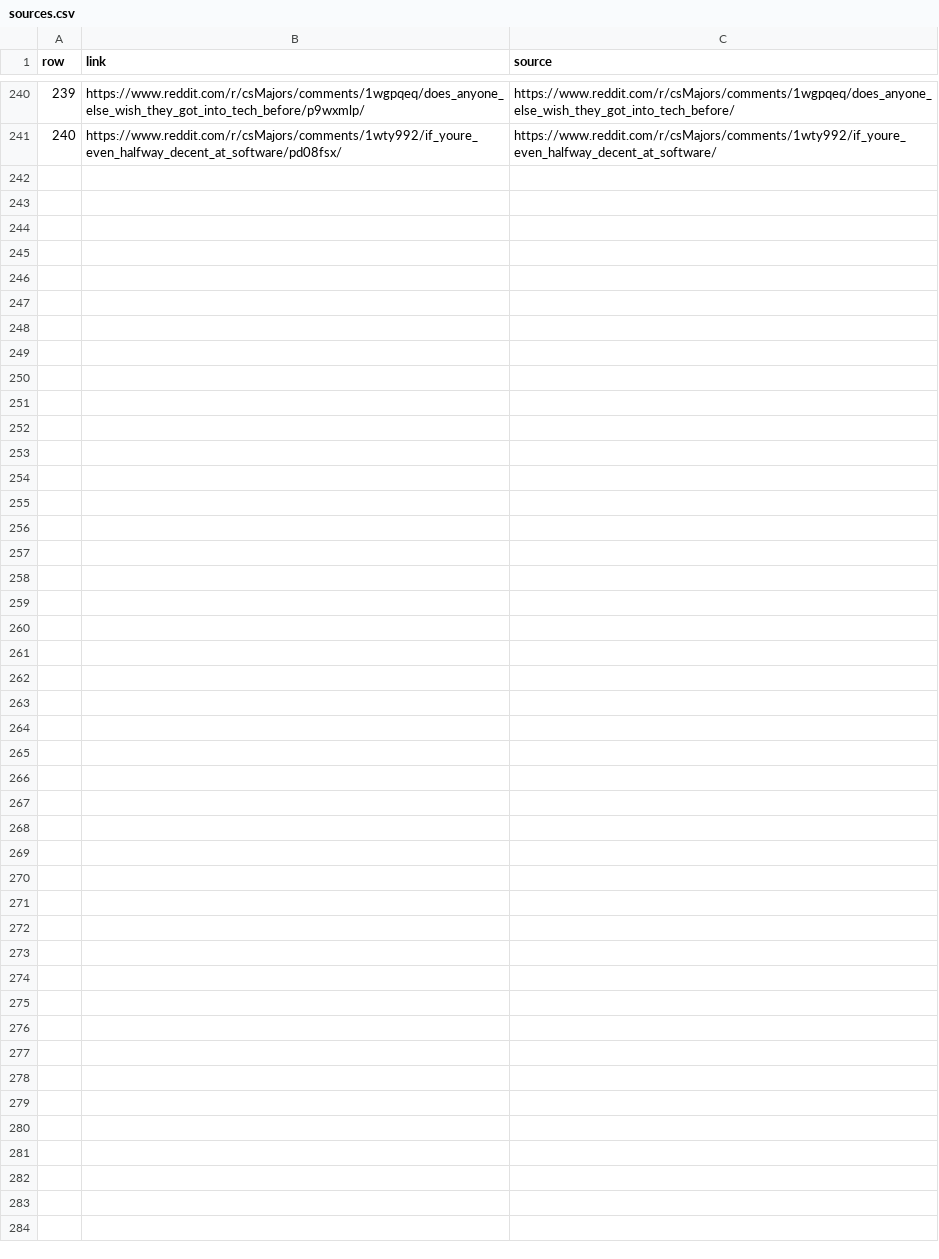
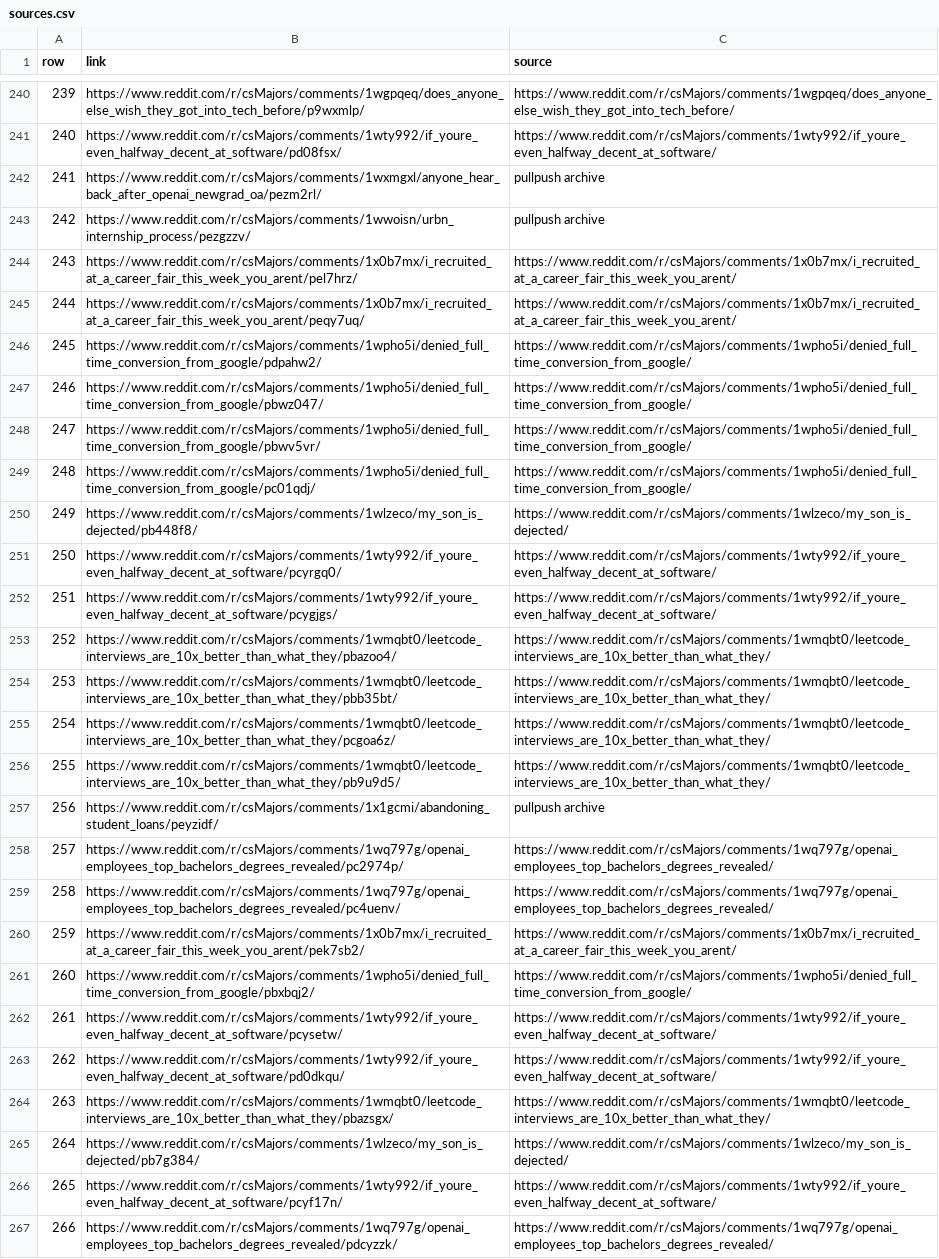
Before and after one commit to austin-stanley-hinson/TakeMeter, a CSV file: notes/sources.csv, drawn as a sheet; only a part is shown, gaps mark what is left out; the diff names each change by its address in the sheet, - before the commit and + after, or states it on an @@ line.

```diff
--- a/notes/sources.csv
+++ b/notes/sources.csv
+row 242: 241 | https://www.reddit.com/r/csMajors/comments/1wxmgxl/anyone_hear_back_after_openai_newgrad_oa/pezm2rl/ | pullpush archive
+row 243: 242 | https://www.reddit.com/r/csMajors/comments/1wwoisn/urbn_internship_process/pezgzzv/ | pullpush archive
+row 244: 243 | https://www.reddit.com/r/csMajors/comments/1x0b7mx/i_recruited_at_a_career_fair_this_week_you_arent/pel7hrz/ | https://www.reddit.com/r/csMajors/comments/1x0b7mx/i_recruited_at_a_career_fair_this_week_you_arent/
+row 245: 244 | https://www.reddit.com/r/csMajors/comments/1x0b7mx/i_recruited_at_a_career_fair_this_week_you_arent/peqy7uq/ | https://www.reddit.com/r/csMajors/comments/1x0b7mx/i_recruited_at_a_career_fair_this_week_you_arent/
+row 246: 245 | https://www.reddit.com/r/csMajors/comments/1wpho5i/denied_full_time_conversion_from_google/pdpahw2/ | https://www.reddit.com/r/csMajors/comments/1wpho5i/denied_full_time_conversion_from_google/
+row 247: 246 | https://www.reddit.com/r/csMajors/comments/1wpho5i/denied_full_time_conversion_from_google/pbwz047/ | https://www.reddit.com/r/csMajors/comments/1wpho5i/denied_full_time_conversion_from_google/
+row 248: 247 | https://www.reddit.com/r/csMajors/comments/1wpho5i/denied_full_time_conversion_from_google/pbwv5vr/ | https://www.reddit.com/r/csMajors/comments/1wpho5i/denied_full_time_conversion_from_google/
+row 249: 248 | https://www.reddit.com/r/csMajors/comments/1wpho5i/denied_full_time_conversion_from_google/pc01qdj/ | https://www.reddit.com/r/csMajors/comments/1wpho5i/denied_full_time_conversion_from_google/
+row 250: 249 | https://www.reddit.com/r/csMajors/comments/1wlzeco/my_son_is_dejected/pb448f8/ | https://www.reddit.com/r/csMajors/comments/1wlzeco/my_son_is_dejected/
+row 251: 250 | https://www.reddit.com/r/csMajors/comments/1wty992/if_youre_even_halfway_decent_at_software/pcyrgq0/ | https://www.reddit.com/r/csMajors/comments/1wty992/if_youre_even_halfway_decent_at_software/
+row 252: 251 | https://www.reddit.com/r/csMajors/comments/1wty992/if_youre_even_halfway_decent_at_software/pcygjgs/ | https://www.reddit.com/r/csMajors/comments/1wty992/if_youre_even_halfway_decent_at_software/
+row 253: 252 | https://www.reddit.com/r/csMajors/comments/1wmqbt0/leetcode_interviews_are_10x_better_than_what_they/pbazoo4/ | https://www.reddit.com/r/csMajors/comments/1wmqbt0/leetcode_interviews_are_10x_better_than_what_they/
+row 254: 253 | https://www.reddit.com/r/csMajors/comments/1wmqbt0/leetcode_interviews_are_10x_better_than_what_they/pbb35bt/ | https://www.reddit.com/r/csMajors/comments/1wmqbt0/leetcode_interviews_are_10x_better_than_what_they/
+row 255: 254 | https://www.reddit.com/r/csMajors/comments/1wmqbt0/leetcode_interviews_are_10x_better_than_what_they/pcgoa6z/ | https://www.reddit.com/r/csMajors/comments/1wmqbt0/leetcode_interviews_are_10x_better_than_what_they/
+row 256: 255 | https://www.reddit.com/r/csMajors/comments/1wmqbt0/leetcode_interviews_are_10x_better_than_what_they/pb9u9d5/ | https://www.reddit.com/r/csMajors/comments/1wmqbt0/leetcode_interviews_are_10x_better_than_what_they/
+row 257: 256 | https://www.reddit.com/r/csMajors/comments/1x1gcmi/abandoning_student_loans/peyzidf/ | pullpush archive
+row 258: 257 | https://www.reddit.com/r/csMajors/comments/1wq797g/openai_employees_top_bachelors_degrees_revealed/pc2974p/ | https://www.reddit.com/r/csMajors/comments/1wq797g/openai_employees_top_bachelors_degrees_revealed/
+row 259: 258 | https://www.reddit.com/r/csMajors/comments/1wq797g/openai_employees_top_bachelors_degrees_revealed/pc4uenv/ | https://www.reddit.com/r/csMajors/comments/1wq797g/openai_employees_top_bachelors_degrees_revealed/
+row 260: 259 | https://www.reddit.com/r/csMajors/comments/1x0b7mx/i_recruited_at_a_career_fair_this_week_you_arent/pek7sb2/ | https://www.reddit.com/r/csMajors/comments/1x0b7mx/i_recruited_at_a_career_fair_this_week_you_arent/
+row 261: 260 | https://www.reddit.com/r/csMajors/comments/1wpho5i/denied_full_time_conversion_from_google/pbxbqj2/ | https://www.reddit.com/r/csMajors/comments/1wpho5i/denied_full_time_conversion_from_google/
+row 262: 261 | https://www.reddit.com/r/csMajors/comments/1wty992/if_youre_even_halfway_decent_at_software/pcysetw/ | https://www.reddit.com/r/csMajors/comments/1wty992/if_youre_even_halfway_decent_at_software/
+row 263: 262 | https://www.reddit.com/r/csMajors/comments/1wty992/if_youre_even_halfway_decent_at_software/pd0dkqu/ | https://www.reddit.com/r/csMajors/comments/1wty992/if_youre_even_halfway_decent_at_software/
+row 264: 263 | https://www.reddit.com/r/csMajors/comments/1wmqbt0/leetcode_interviews_are_10x_better_than_what_they/pbazsgx/ | https://www.reddit.com/r/csMajors/comments/1wmqbt0/leetcode_interviews_are_10x_better_than_what_they/
+row 265: 264 | https://www.reddit.com/r/csMajors/comments/1wlzeco/my_son_is_dejected/pb7g384/ | https://www.reddit.com/r/csMajors/comments/1wlzeco/my_son_is_dejected/
+row 266: 265 | https://www.reddit.com/r/csMajors/comments/1wty992/if_youre_even_halfway_decent_at_software/pcyf17n/ | https://www.reddit.com/r/csMajors/comments/1wty992/if_youre_even_halfway_decent_at_software/
+row 267: 266 | https://www.reddit.com/r/csMajors/comments/1wq797g/openai_employees_top_bachelors_degrees_revealed/pdcyzzk/ | https://www.reddit.com/r/csMajors/comments/1wq797g/openai_employees_top_bachelors_degrees_revealed/
```
Also changed, not shown: 2 other files.
